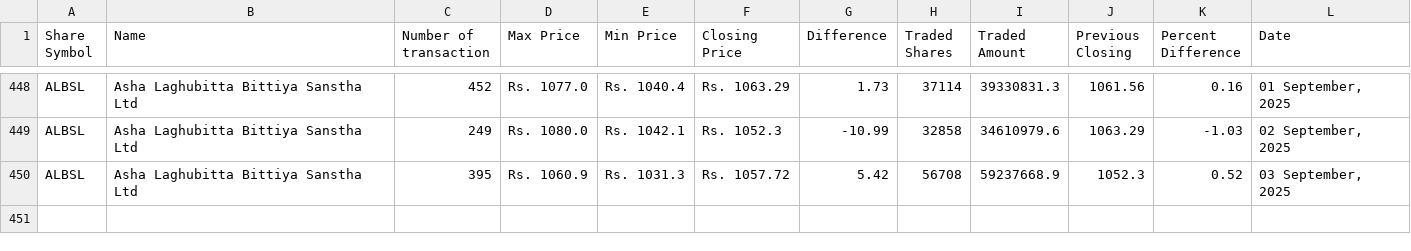
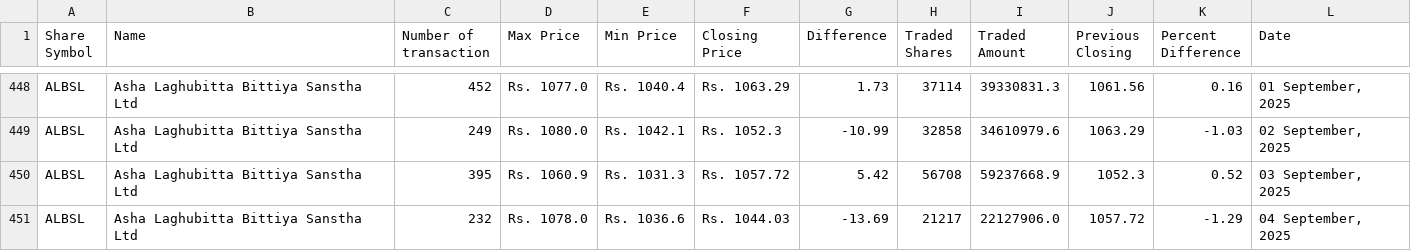
Before and after one commit to neeschal00/nepal-share, a CSV file: ShareData/albsl_today.csv, drawn as a sheet; only a part is shown, gaps mark what is left out.

```diff
--- a/ShareData/albsl_today.csv
+++ b/ShareData/albsl_today.csv
@@ -450 +450,2 @@ ALBSL,Asha Laghubitta Bittiya Sanstha Ltd,249,Rs. 1080.0,Rs. 1042.1,Rs. 1052.3,-
 ALBSL,Asha Laghubitta Bittiya Sanstha Ltd,395,Rs. 1060.9,Rs. 1031.3,Rs. 1057.72,5.42,56708,59237668.9,1052.3,0.52,"03 September, 2025"
+ALBSL,Asha Laghubitta Bittiya Sanstha Ltd,232,Rs. 1078.0,Rs. 1036.6,Rs. 1044.03,-13.69,21217,22127906.0,1057.72,-1.29,"04 September, 2025"
```
Also changed, not shown: ShareData/mbjc_today.csv, ShareData/snli_today.csv, 36 other files.
